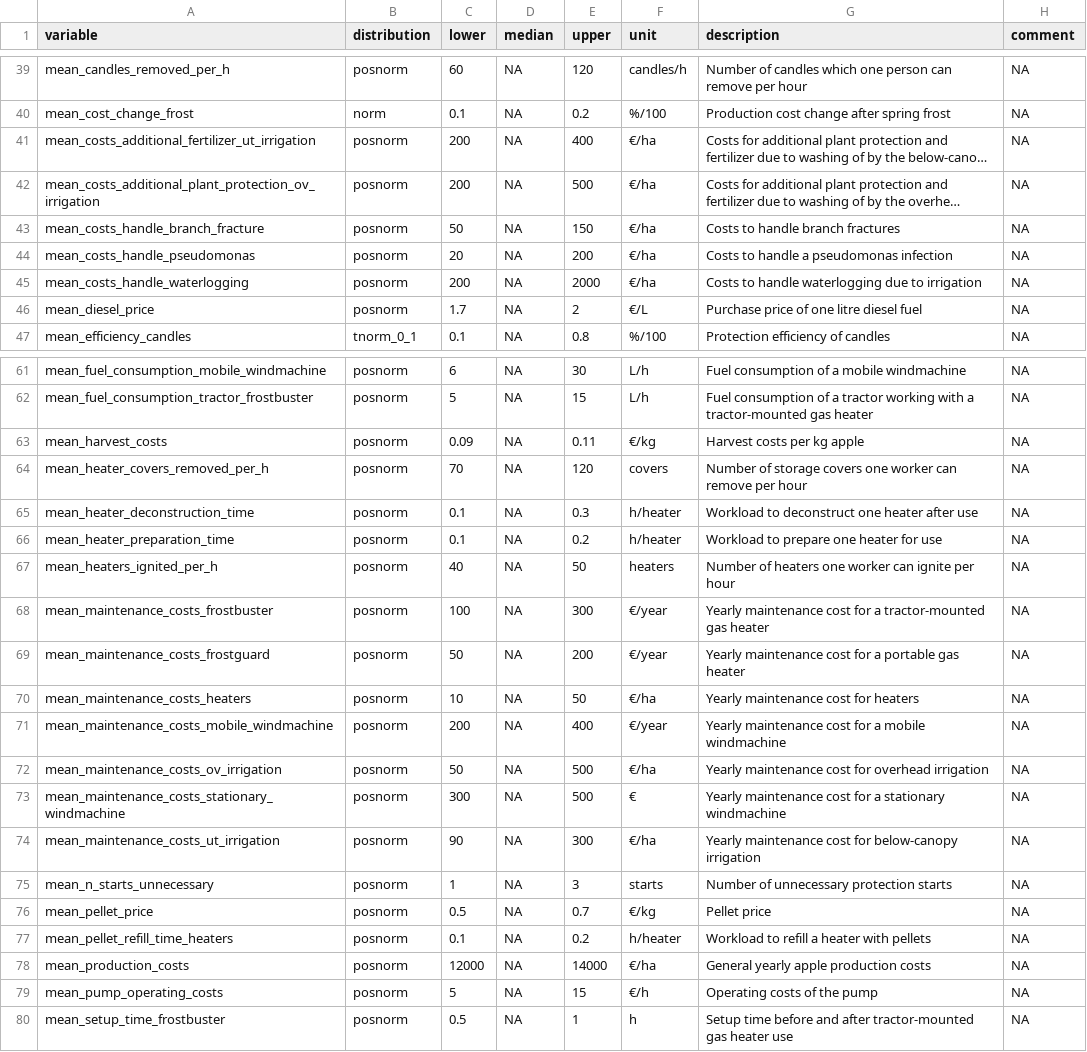
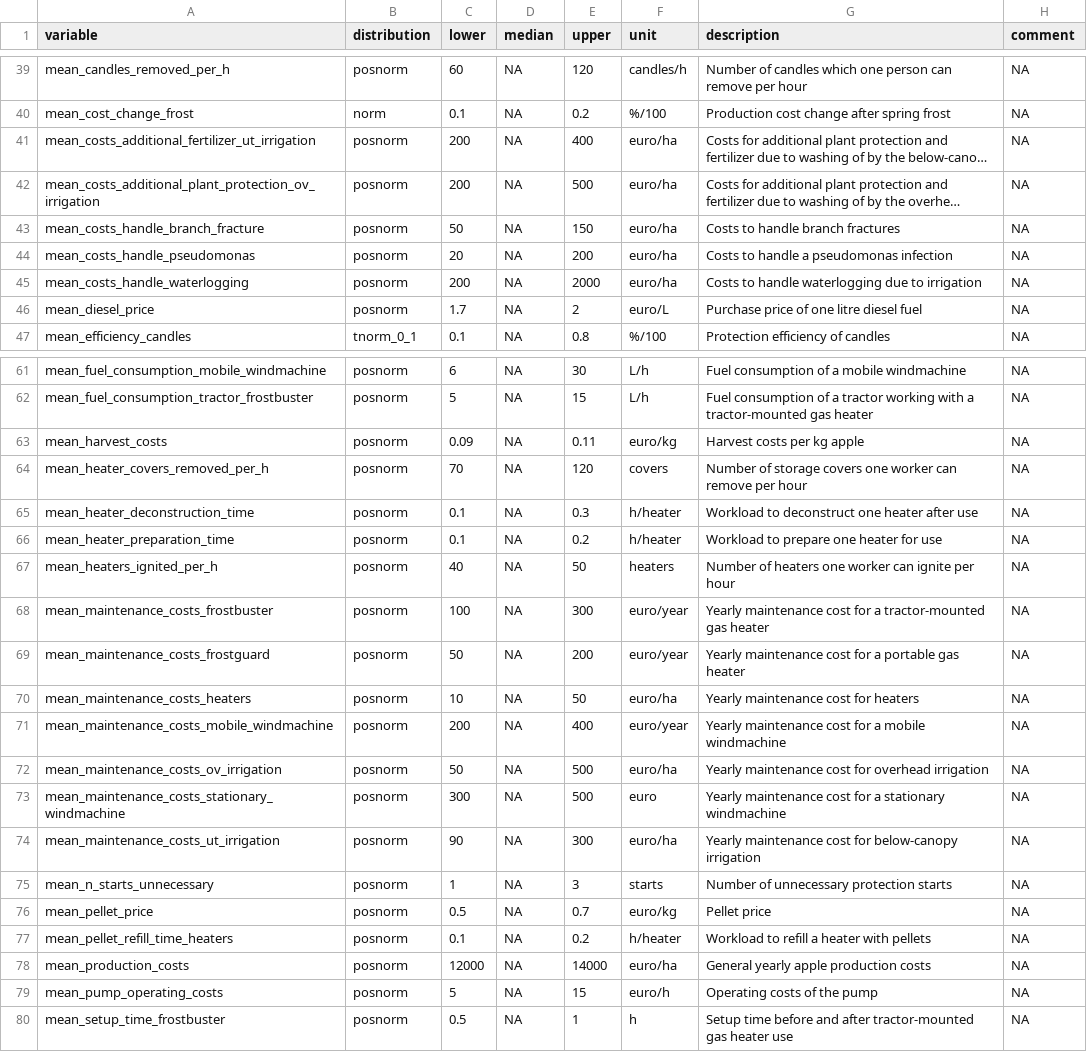
Before and after one commit to ChristineSchmitz/shiny_frost_protection, a CSV file: Frost_protection_input_apple_shiny.csv, drawn as a sheet; only a part is shown, gaps mark what is left out; long unchanged cells end in …; the diff covers the shown part only; the diff names each change by its address in the sheet, - before the commit and + after, or states it on an @@ line.

```diff
--- a/Frost_protection_input_apple_shiny.csv
+++ b/Frost_protection_input_apple_shiny.csv
-F41:F45 (unit): €/ha
+F41:F45 (unit): euro/ha
-F46 (unit): €/L
+F46 (unit): euro/L
-F63 (unit): €/kg
+F63 (unit): euro/kg
-F68:F69 (unit): €/year
+F68:F69 (unit): euro/year
-F70 (unit): €/ha
+F70 (unit): euro/ha
-F71 (unit): €/year
+F71 (unit): euro/year
-F72 (unit): €/ha
+F72 (unit): euro/ha
-F73 (unit): €
+F73 (unit): euro
-F74 (unit): €/ha
+F74 (unit): euro/ha
-F76 (unit): €/kg
+F76 (unit): euro/kg
-F78 (unit): €/ha
+F78 (unit): euro/ha
-F79 (unit): €/h
+F79 (unit): euro/h
```
Also changed, not shown: 33 edited cells elsewhere in this file, 5 other files.
